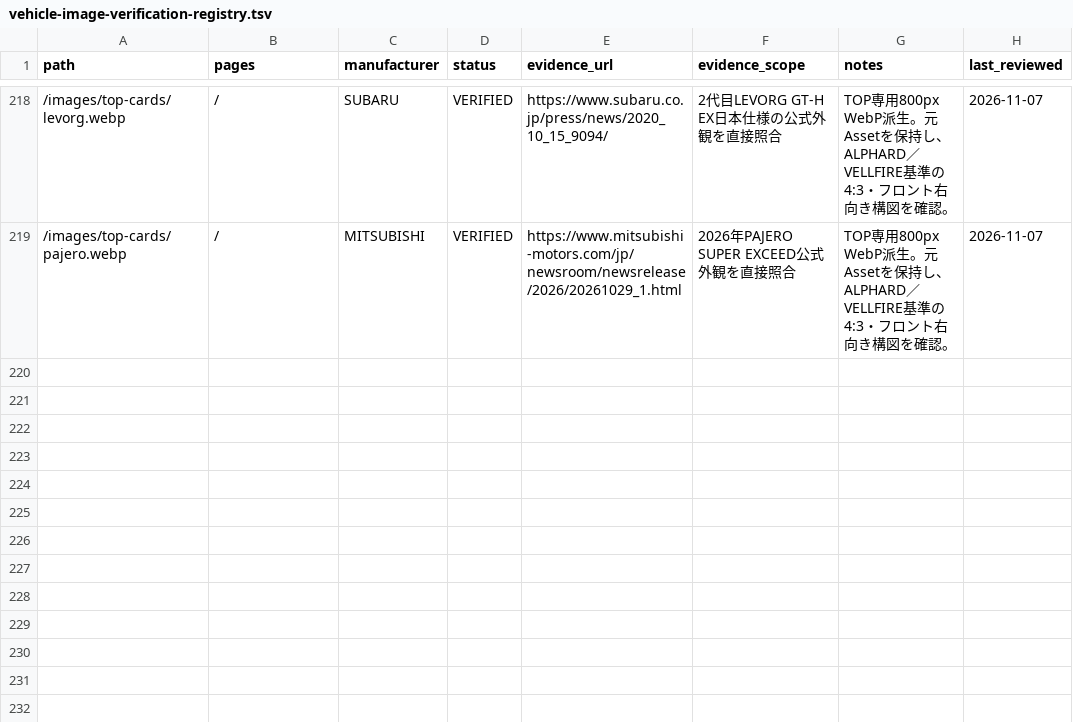
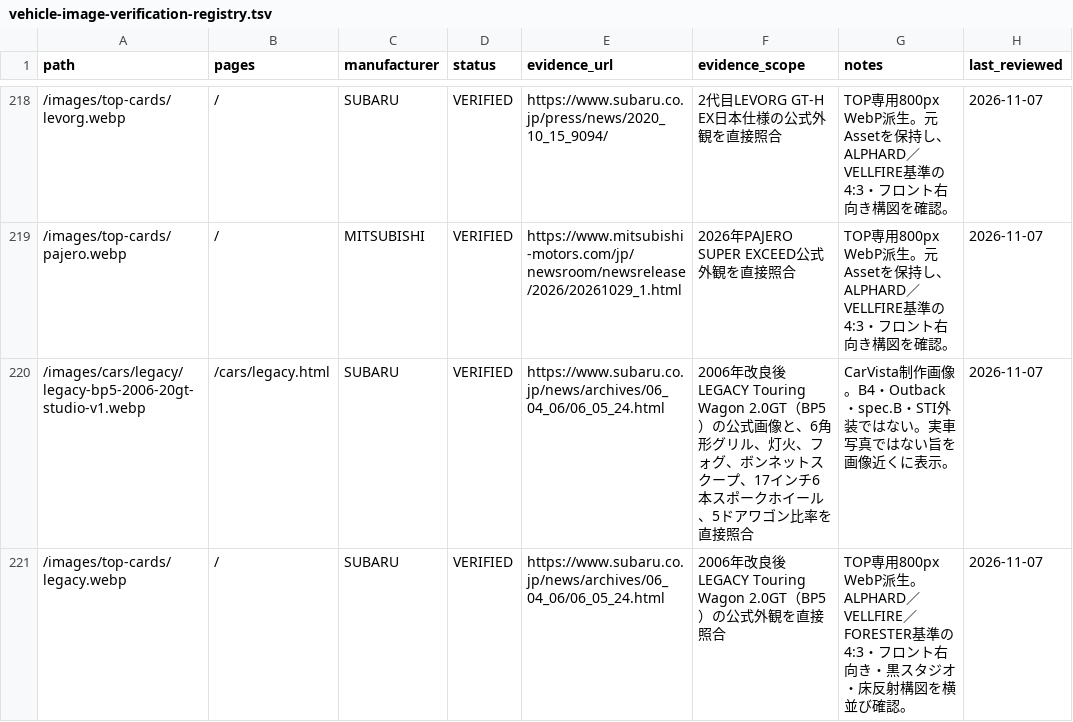
Before and after one commit to Nandemo-lab/car-evolution, a TSV file: docs/product/vehicle-image-verification-registry.tsv, drawn as a sheet; only a part is shown, gaps mark what is left out; the diff names each change by its address in the sheet, - before the commit and + after, or states it on an @@ line.

Commit message:
Add verified Legacy history page

```diff
--- a/docs/product/vehicle-image-verification-registry.tsv
+++ b/docs/product/vehicle-image-verification-registry.tsv
+row 220: /images/cars/legacy/legacy-bp5-2006-20gt-studio-v1.webp | /cars/legacy.html | SUBARU | VERIFIED | https://www.subaru.co.jp/news/archives/06_04_06/06_05_24.html | 2006年改良後LEGACY Touring Wagon 2.0GT（BP5）の公式画像と、6角形グリル、灯火、フォグ、ボンネットスクープ、17インチ6本スポークホイール、5ドアワゴン比率を直接照合 | CarVista制作画像。B4・Outback・spec.B・STI外装ではない。実車写真ではない旨を画像近くに表示。 | 2026-11-07
+row 221: /images/top-cards/legacy.webp | / | SUBARU | VERIFIED | https://www.subaru.co.jp/news/archives/06_04_06/06_05_24.html | 2006年改良後LEGACY Touring Wagon 2.0GT（BP5）の公式外観を直接照合 | TOP専用800px WebP派生。ALPHARD／VELLFIRE／FORESTER基準の4:3・フロント右向き・黒スタジオ・床反射構図を横並び確認。 | 2026-11-07
```
Also changed, not shown: 10 other files.
